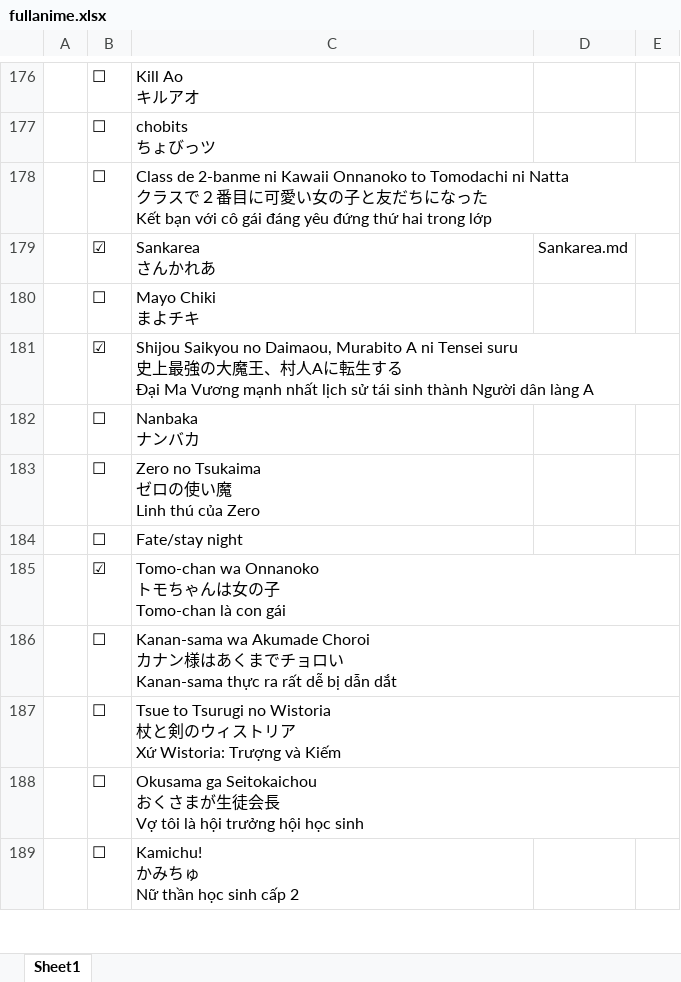
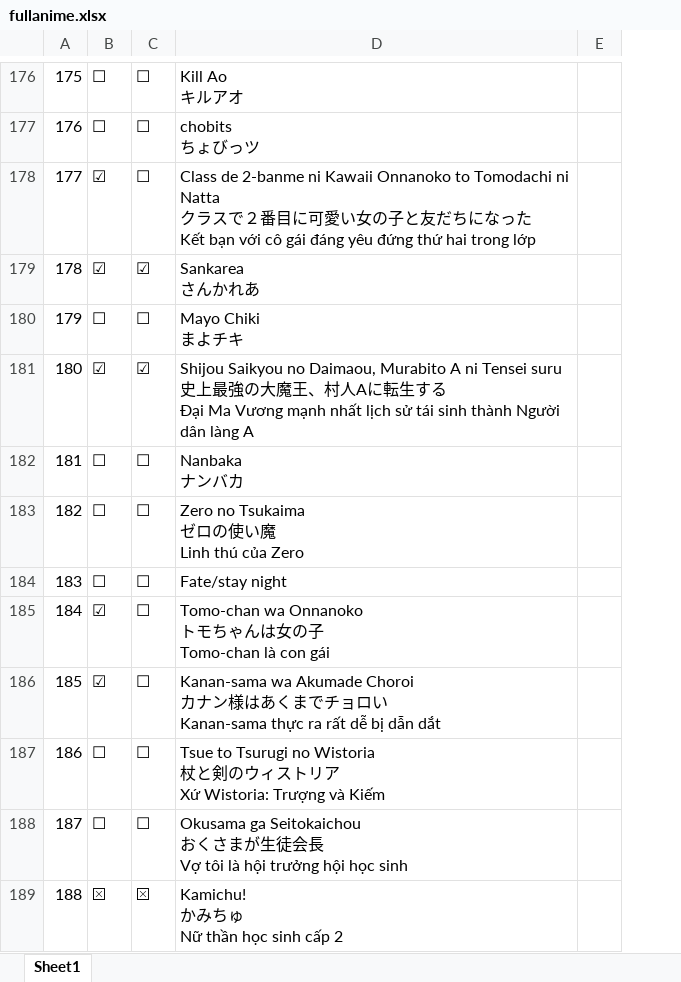
Before and after one commit to VanHoang110802/linh_tinh, an Excel workbook: fullanime.xlsx, sheet Sheet1, drawn as a sheet; only a part is shown, gaps mark what is left out; values as stored, in another font and other column widths than the file's, no cell formats; charts and pictures and conditional formats not drawn; removed rows and columns are numbered as before the commit, all else as after; the diff covers the shown part only; the diff names each change by its address in the sheet, - before the commit and + after, or states it on an @@ line.

Commit message:
Add files via upload

```diff
--- a/fullanime.xlsx (sheet Sheet1)
+++ b/fullanime.xlsx (sheet Sheet1)
+column C, rows 176-189: ☐ | ☐ | ☐ | ☑ | ☐ | ☑ | ☐ | ☐ | ☐ | ☐ | ☐ | ☐ | ☐ | ⮽
-column D, row 179: Sankarea.md
-A176: (empty)
+A176: 175
-A177: (empty)
+A177: 176
-A178: (empty)
+A178: 177
-B178: ☐
+B178: ☑
-A179: (empty)
+A179: 178
-A180: (empty)
+A180: 179
-A181: (empty)
+A181: 180
-A182: (empty)
+A182: 181
-A183: (empty)
+A183: 182
-A184: (empty)
+A184: 183
-A185: (empty)
+A185: 184
-A186: (empty)
+A186: 185
-B186: ☐
+B186: ☑
-A187: (empty)
+A187: 186
-A188: (empty)
+A188: 187
-A189: (empty)
+A189: 188
-B189: ☐
+B189: ⮽
```
Also changed, not shown: 24 added rows, 24 removed rows and 224 edited cells elsewhere in this sheet, cell formats, charts or pictures.
